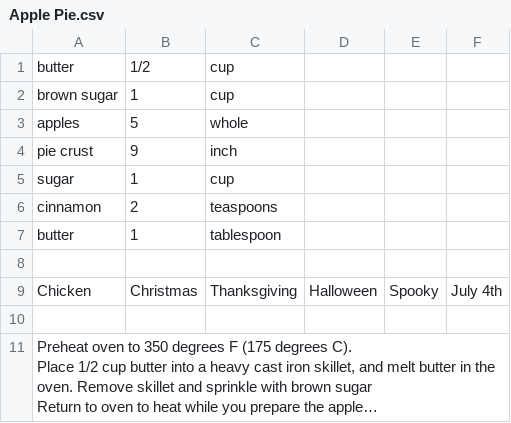
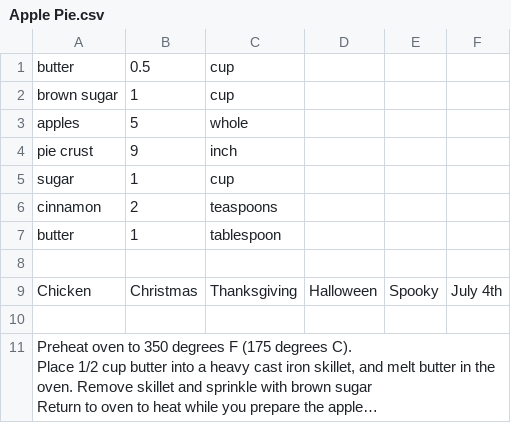
Before and after one commit to UTSA-CS-3443/RecipeKeeper, a CSV file: RK/src/model/Recipes/Apple Pie.csv, drawn as a sheet; long unchanged cells end in …; the diff names each change by its address in the sheet, - before the commit and + after, or states it on an @@ line.

Commit message:
decimal data sample fixed

```diff
--- a/RK/src/model/Recipes/Apple Pie.csv
+++ b/RK/src/model/Recipes/Apple Pie.csv
-B1: 1/2
+B1: 0.5
```
Also changed, not shown: RK/src/model/Recipes/Chinese Dumpling.csv, RK/src/model/Recipes/Lamb Chops with Balsamic Reduction.csv, 15 other files.
